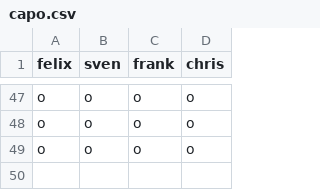
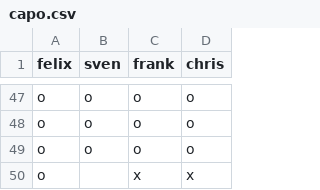
Before and after one commit to makefu/capo, a CSV file: capo.csv, drawn as a sheet; only a part is shown, gaps mark what is left out.

Commit message:
test

```diff
--- a/capo.csv
+++ b/capo.csv
@@ -49 +49,2 @@ o,o,o,o
 o,o,o,o
+o,,x,x
```
